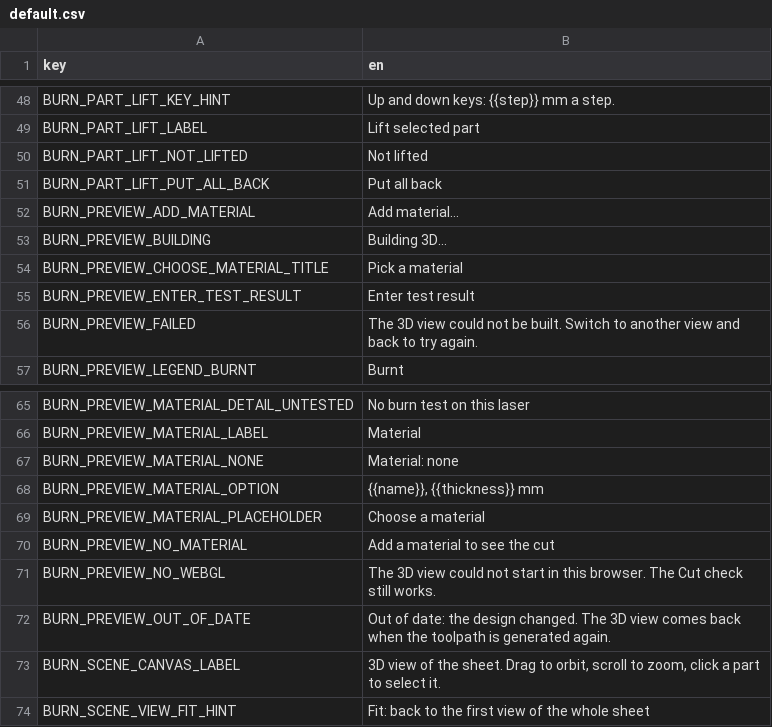
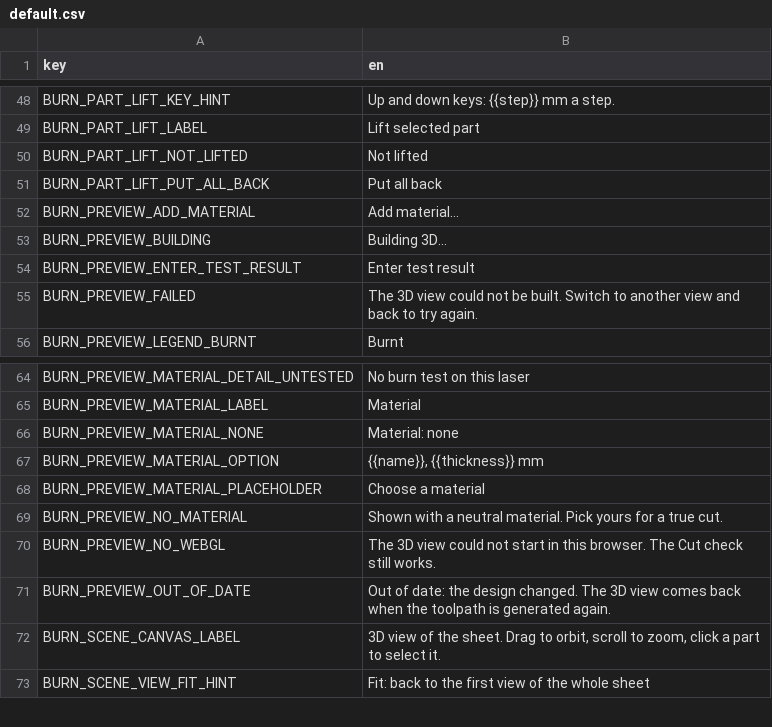
Before and after one commit to Korialstrazh/webgrbl, a CSV file: tools/localization/default.csv, drawn as a sheet; only a part is shown, gaps mark what is left out.

```diff
--- a/tools/localization/default.csv
+++ b/tools/localization/default.csv
@@ -53,3 +53,2 @@ BURN_PREVIEW_ADD_MATERIAL;Add material…
 BURN_PREVIEW_BUILDING;Building 3D…
-BURN_PREVIEW_CHOOSE_MATERIAL_TITLE;Pick a material
 BURN_PREVIEW_ENTER_TEST_RESULT;Enter test result
@@ -69,3 +68,3 @@ BURN_PREVIEW_MATERIAL_OPTION;{{name}}, {{thickness}} mm
 BURN_PREVIEW_MATERIAL_PLACEHOLDER;Choose a material
-BURN_PREVIEW_NO_MATERIAL;Add a material to see the cut
+BURN_PREVIEW_NO_MATERIAL;Shown with a neutral material. Pick yours for a true cut.
 BURN_PREVIEW_NO_WEBGL;The 3D view could not start in this browser. The Cut check still works.
```
Also changed, not shown: 12 other files.
